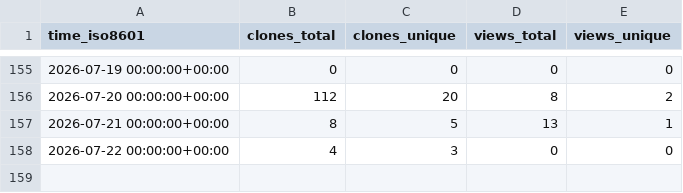
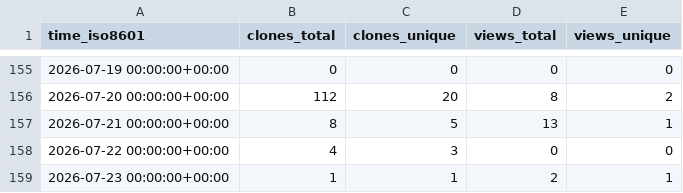
Before and after one commit to nf-neuro/repositories-statistics, a CSV file: nf-neuro/nf-bids/ghrs-data/views_clones_aggregate.csv, drawn as a sheet; only a part is shown, gaps mark what is left out; the diff names each change by its address in the sheet, - before the commit and + after, or states it on an @@ line.

```diff
--- a/nf-neuro/nf-bids/ghrs-data/views_clones_aggregate.csv
+++ b/nf-neuro/nf-bids/ghrs-data/views_clones_aggregate.csv
+row 159: 2026-07-23 00:00:00+00:00 | 1 | 1 | 2 | 1
```
Also changed, not shown: 1 other file.
